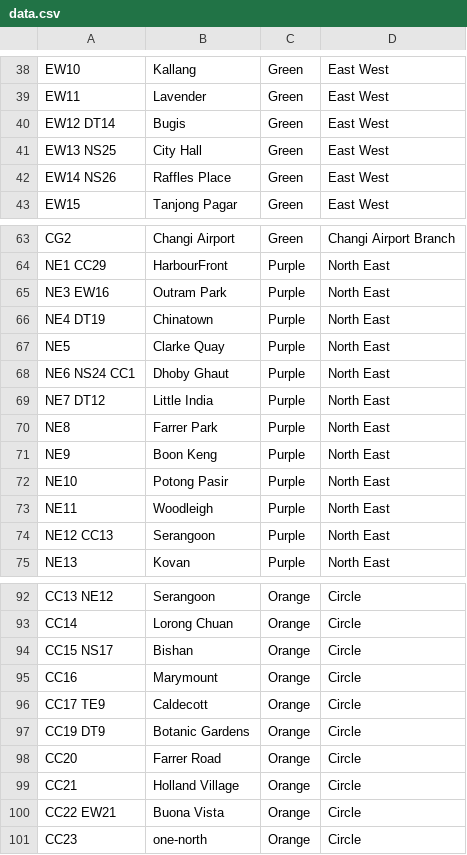
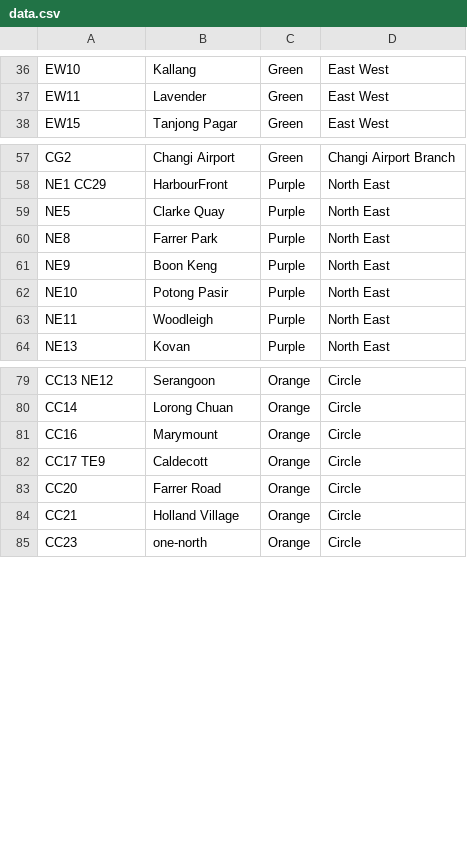
Before and after one commit to chloeelim/longestmrt, a CSV file: misc/data.csv, drawn as a sheet; only a part is shown, gaps mark what is left out; the diff covers the shown part only; the diff names each change by its address in the sheet, - before the commit and + after, or states it on an @@ line.

```diff
--- a/misc/data.csv
+++ b/misc/data.csv
-row 40: EW12 DT14 | Bugis | Green | East West
-row 41: EW13 NS25 | City Hall | Green | East West
-row 42: EW14 NS26 | Raffles Place | Green | East West
-row 65: NE3 EW16 | Outram Park | Purple | North East
-row 66: NE4 DT19 | Chinatown | Purple | North East
-row 68: NE6 NS24 CC1 | Dhoby Ghaut | Purple | North East
-row 69: NE7 DT12 | Little India | Purple | North East
-row 74: NE12 CC13 | Serangoon | Purple | North East
-row 94: CC15 NS17 | Bishan | Orange | Circle
-row 97: CC19 DT9 | Botanic Gardens | Orange | Circle
-row 100: CC22 EW21 | Buona Vista | Orange | Circle
```
Also changed, not shown: 12 removed rows elsewhere in this file, 1 other file.
